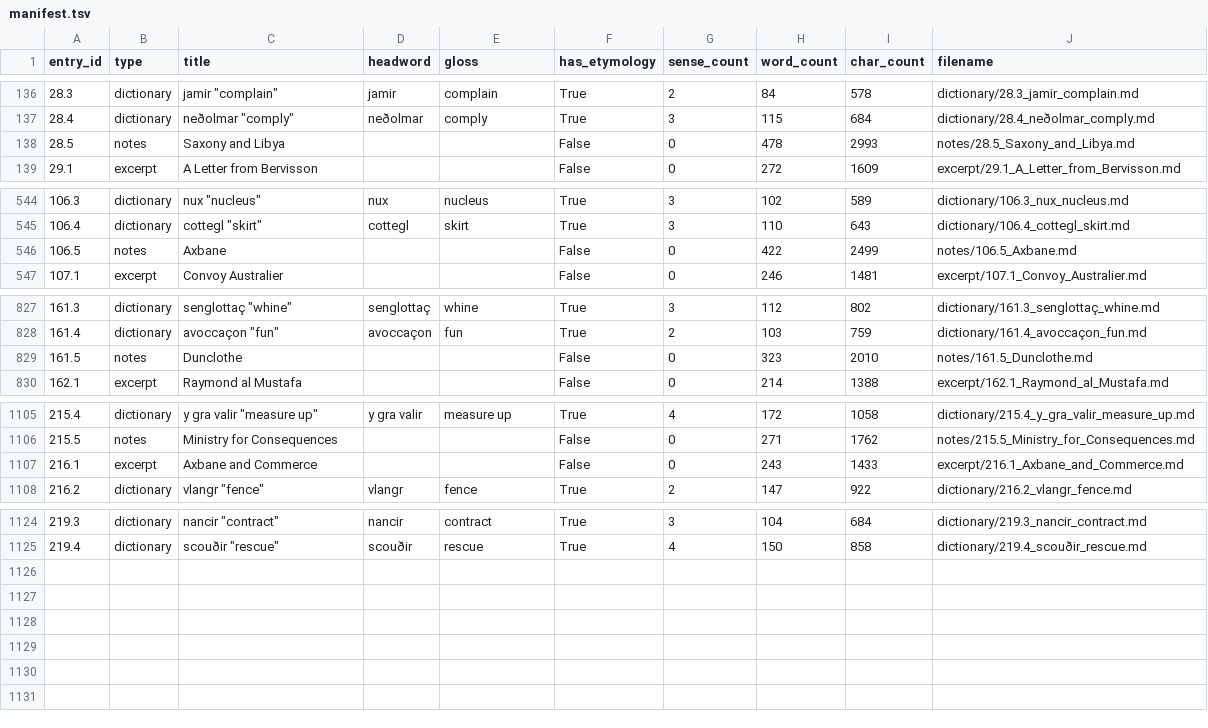
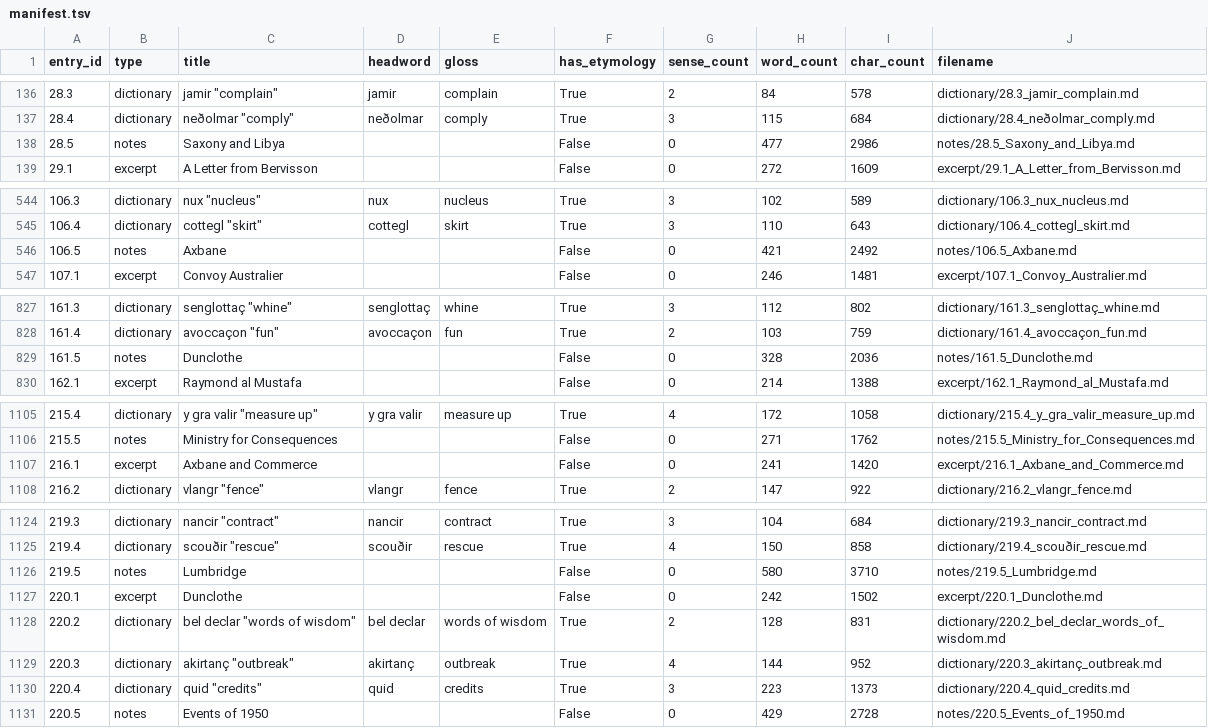
Before and after one commit to AndrewSlattery/Boralverse, a TSV file: Data/output_directory/manifest.tsv, drawn as a sheet; only a part is shown, gaps mark what is left out; the diff covers the shown part only.

```diff
--- a/Data/output_directory/manifest.tsv
+++ b/Data/output_directory/manifest.tsv
@@ -137,3 +137,3 @@ entry_id	type	title	headword	gloss	has_etymology	sense_count	word_count	char_cou
 28.4	dictionary	neðolmar "comply"	neðolmar	comply	True	3	115	684	dictionary/28.4_neðolmar_comply.md
-28.5	notes	Saxony and Libya			False	0	478	2993	notes/28.5_Saxony_and_Libya.md
+28.5	notes	Saxony and Libya			False	0	477	2986	notes/28.5_Saxony_and_Libya.md
 29.1	excerpt	A Letter from Bervisson			False	0	272	1609	excerpt/29.1_A_Letter_from_Bervisson.md
@@ -545,3 +545,3 @@ entry_id	type	title	headword	gloss	has_etymology	sense_count	word_count	char_cou
 106.4	dictionary	cottegl "skirt"	cottegl	skirt	True	3	110	643	dictionary/106.4_cottegl_skirt.md
-106.5	notes	Axbane			False	0	422	2499	notes/106.5_Axbane.md
+106.5	notes	Axbane			False	0	421	2492	notes/106.5_Axbane.md
 107.1	excerpt	Convoy Australier			False	0	246	1481	excerpt/107.1_Convoy_Australier.md
@@ -828,3 +828,3 @@ entry_id	type	title	headword	gloss	has_etymology	sense_count	word_count	char_cou
 161.4	dictionary	avoccaçon "fun"	avoccaçon	fun	True	2	103	759	dictionary/161.4_avoccaçon_fun.md
-161.5	notes	Dunclothe			False	0	323	2010	notes/161.5_Dunclothe.md
+161.5	notes	Dunclothe			False	0	328	2036	notes/161.5_Dunclothe.md
 162.1	excerpt	Raymond al Mustafa			False	0	214	1388	excerpt/162.1_Raymond_al_Mustafa.md
@@ -1106,3 +1106,3 @@ entry_id	type	title	headword	gloss	has_etymology	sense_count	word_count	char_cou
 215.5	notes	Ministry for Consequences			False	0	271	1762	notes/215.5_Ministry_for_Consequences.md
-216.1	excerpt	Axbane and Commerce			False	0	243	1433	excerpt/216.1_Axbane_and_Commerce.md
+216.1	excerpt	Axbane and Commerce			False	0	241	1420	excerpt/216.1_Axbane_and_Commerce.md
 216.2	dictionary	vlangr "fence"	vlangr	fence	True	2	147	922	dictionary/216.2_vlangr_fence.md
@@ -1125 +1125,7 @@ entry_id	type	title	headword	gloss	has_etymology	sense_count	word_count	char_cou
 219.4	dictionary	scouðir "rescue"	scouðir	rescue	True	4	150	858	dictionary/219.4_scouðir_rescue.md
+219.5	notes	Lumbridge			False	0	580	3710	notes/219.5_Lumbridge.md
+220.1	excerpt	Dunclothe			False	0	242	1502	excerpt/220.1_Dunclothe.md
+220.2	dictionary	bel declar "words of wisdom"	bel declar	words of wisdom	True	2	128	831	dictionary/220.2_bel_declar_words_of_wisdom.md
+220.3	dictionary	akirtanç "outbreak"	akirtanç	outbreak	True	4	144	952	dictionary/220.3_akirtanç_outbreak.md
+220.4	dictionary	quid "credits"	quid	credits	True	3	223	1373	dictionary/220.4_quid_credits.md
+220.5	notes	Events of 1950			False	0	429	2728	notes/220.5_Events_of_1950.md
```
Also changed, not shown: 3 edited cells elsewhere in this file, 19 other files.
